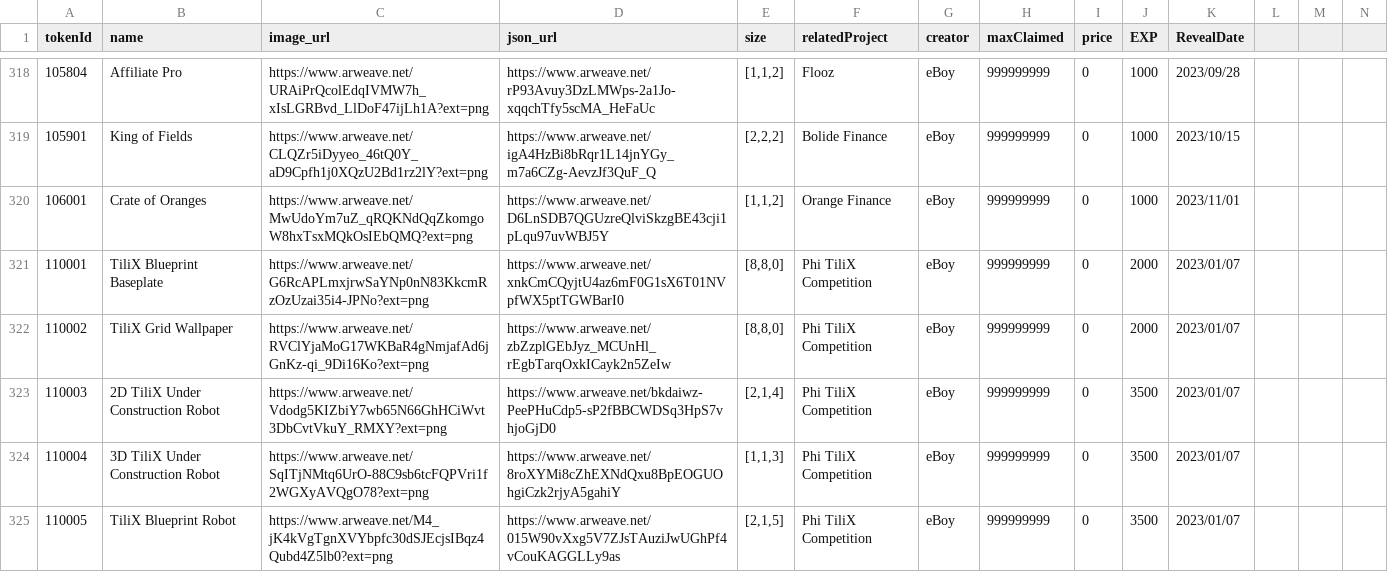
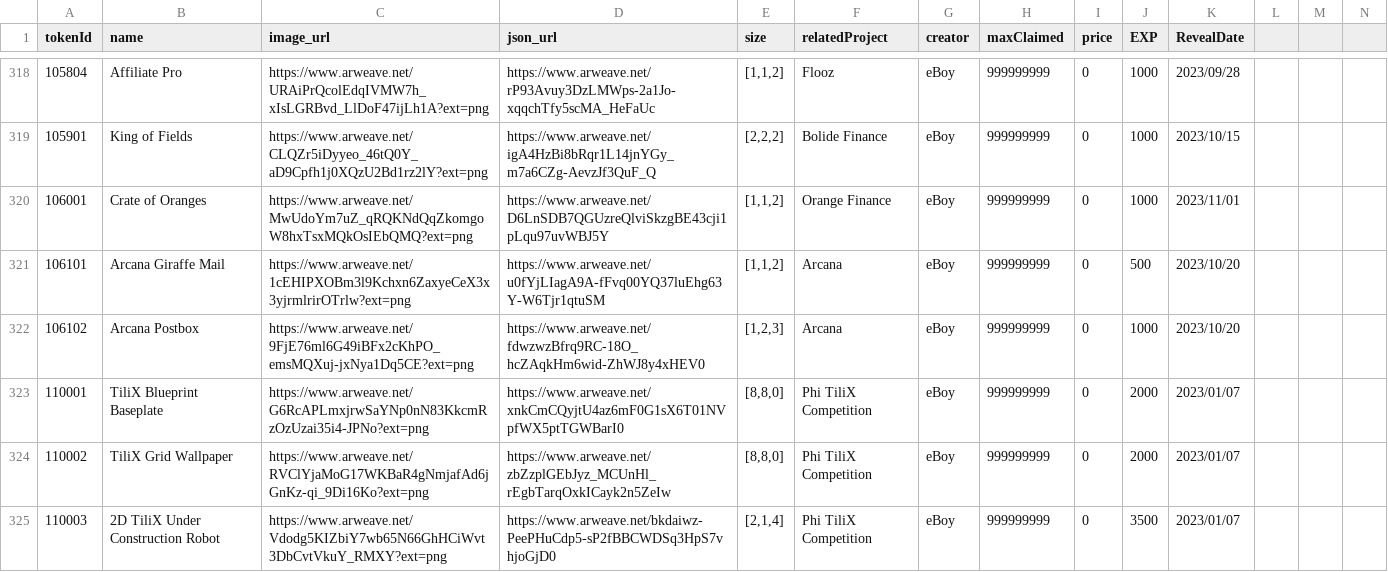
Before and after one commit to PHI-LABS-INC/Polygon-phi-contract, a CSV file: tasks/scripts/csv/setting_questObjects.csv, drawn as a sheet; only a part is shown, gaps mark what is left out; the shorter side is filled out with more unchanged rows; rows hold the shown columns only; the diff names each change by its address in the sheet, - before the commit and + after, or states it on an @@ line.

Commit message:
feat: update

```diff
--- a/tasks/scripts/csv/setting_questObjects.csv
+++ b/tasks/scripts/csv/setting_questObjects.csv
+row 321: 106101 | Arcana Giraffe Mail | https://www.arweave.net/1cEHIPXOBm3l9Kchxn6ZaxyeCeX3x3yjrmlrirOTrlw?ext=png | https://www.arweave.net/u0fYjLIagA9A-fFvq00YQ37luEhg63Y-W6Tjr1qtuSM | [1,1,2] | Arcana | eBoy | 999999999 | 0 | 500 | 2023/10/20
+row 322: 106102 | Arcana Postbox | https://www.arweave.net/9FjE76ml6G49iBFx2cKhPO_emsMQXuj-jxNya1Dq5CE?ext=png | https://www.arweave.net/fdwzwzBfrq9RC-18O_hcZAqkHm6wid-ZhWJ8y4xHEV0 | [1,2,3] | Arcana | eBoy | 999999999 | 0 | 1000 | 2023/10/20
```
